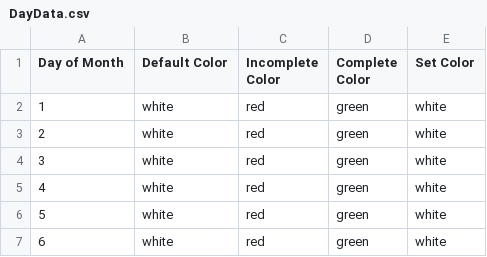
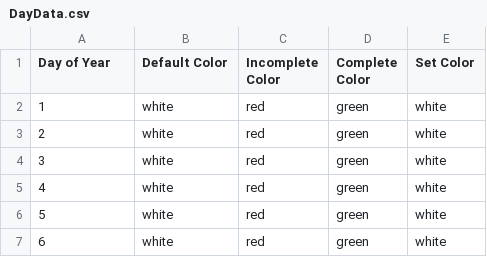
Before and after one commit to TJohnsonAZ/Calandar-Project, a CSV file: CalandarServerv1/v1/DayData.csv, drawn as a sheet; only a part is shown; the diff names each change by its address in the sheet, - before the commit and + after, or states it on an @@ line.

```diff
--- a/CalandarServerv1/v1/DayData.csv
+++ b/CalandarServerv1/v1/DayData.csv
-A1: Day of Month
+A1: Day of Year
```
Also changed, not shown: 2 other files.
